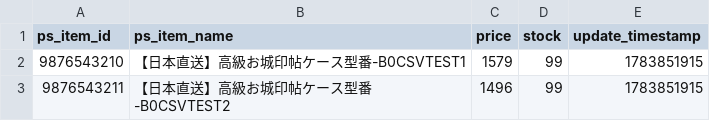
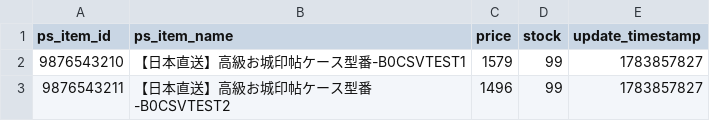
Before and after one commit to himemilano/Shopee-AI-Company, a CSV file: outputs/shopee/shopee_price_update.csv, drawn as a sheet.

```diff
--- a/outputs/shopee/shopee_price_update.csv
+++ b/outputs/shopee/shopee_price_update.csv
@@ -1,3 +1,3 @@
 ps_item_id,ps_item_name,price,stock,update_timestamp
-9876543210,【日本直送】高級お城印帖ケース型番-B0CSVTEST1,1579,99,1783851915
-9876543211,【日本直送】高級お城印帖ケース型番-B0CSVTEST2,1496,99,1783851915
+9876543210,【日本直送】高級お城印帖ケース型番-B0CSVTEST1,1579,99,1783857827
+9876543211,【日本直送】高級お城印帖ケース型番-B0CSVTEST2,1496,99,1783857827
```
